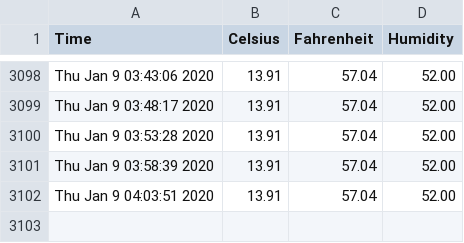
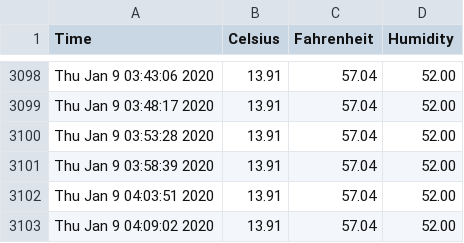
Before and after one commit to hedgespin/sensor_data, a CSV file: sensor_data.csv, drawn as a sheet; only a part is shown, gaps mark what is left out.

```diff
--- a/sensor_data.csv
+++ b/sensor_data.csv
@@ -3102 +3102,2 @@ Thu Jan  9 03:58:39 2020,13.91,57.04,52.00
 Thu Jan  9 04:03:51 2020,13.91,57.04,52.00
+Thu Jan  9 04:09:02 2020,13.91,57.04,52.00
```
Also changed, not shown: 1 other file.
